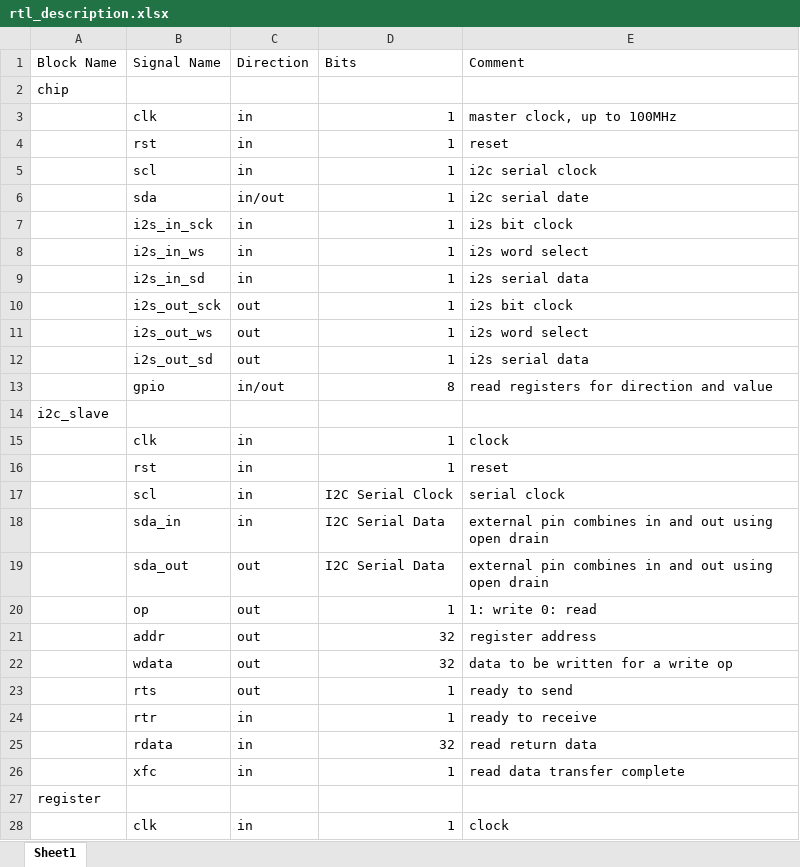
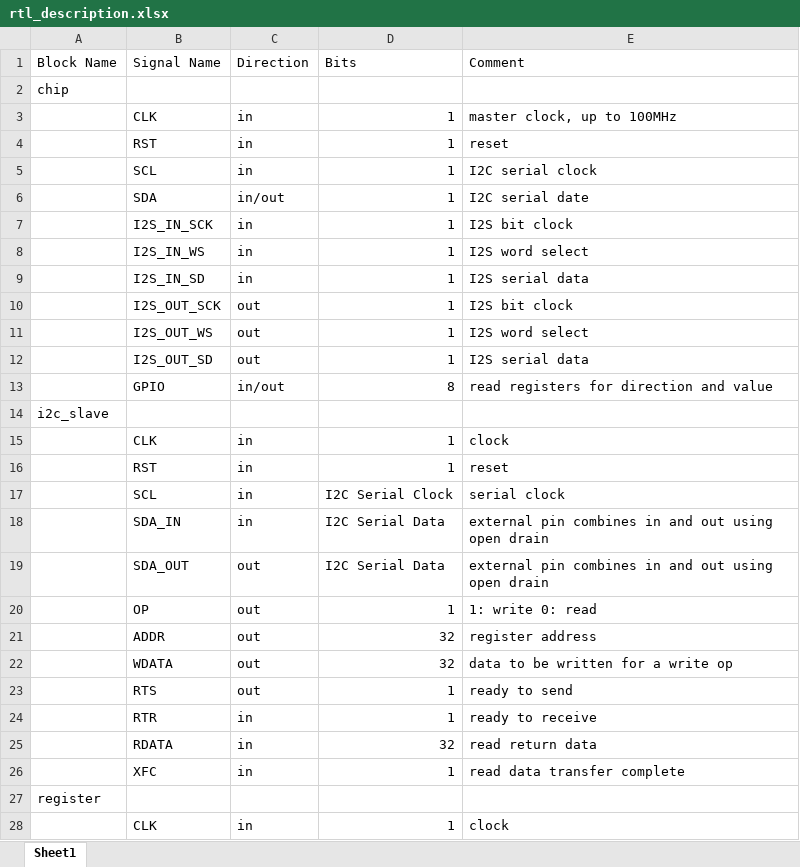
Before and after one commit to SeniorProject-2016/Chip-Design, an Excel workbook: proj_asic/docs/rtl_description.xlsx, sheet Sheet1, drawn as a sheet; only a part is shown; values as stored, in another font and other column widths than the file's, no cell formats; the diff covers the shown part only; the diff names each change by its address in the sheet, - before the commit and + after, or states it on an @@ line.

```diff
--- a/proj_asic/docs/rtl_description.xlsx (sheet Sheet1)
+++ b/proj_asic/docs/rtl_description.xlsx (sheet Sheet1)
-B3 (Signal Name): clk
+B3 (Signal Name): CLK
-B4 (Signal Name): rst
+B4 (Signal Name): RST
-B5 (Signal Name): scl
+B5 (Signal Name): SCL
-E5 (Comment): i2c serial clock
+E5 (Comment): I2C serial clock
-B6 (Signal Name): sda
+B6 (Signal Name): SDA
-E6 (Comment): i2c serial date
+E6 (Comment): I2C serial date
-B7 (Signal Name): i2s_in_sck
+B7 (Signal Name): I2S_IN_SCK
-E7 (Comment): i2s bit clock
+E7 (Comment): I2S bit clock
-B8 (Signal Name): i2s_in_ws
+B8 (Signal Name): I2S_IN_WS
-E8 (Comment): i2s word select
+E8 (Comment): I2S word select
-B9 (Signal Name): i2s_in_sd
+B9 (Signal Name): I2S_IN_SD
-E9 (Comment): i2s serial data
+E9 (Comment): I2S serial data
-B10 (Signal Name): i2s_out_sck
+B10 (Signal Name): I2S_OUT_SCK
-E10 (Comment): i2s bit clock
+E10 (Comment): I2S bit clock
-B11 (Signal Name): i2s_out_ws
+B11 (Signal Name): I2S_OUT_WS
-E11 (Comment): i2s word select
+E11 (Comment): I2S word select
-B12 (Signal Name): i2s_out_sd
+B12 (Signal Name): I2S_OUT_SD
-E12 (Comment): i2s serial data
+E12 (Comment): I2S serial data
-B13 (Signal Name): gpio
+B13 (Signal Name): GPIO
-B15 (Signal Name): clk
+B15 (Signal Name): CLK
-B16 (Signal Name): rst
+B16 (Signal Name): RST
-B17 (Signal Name): scl
+B17 (Signal Name): SCL
-B18 (Signal Name): sda_in
+B18 (Signal Name): SDA_IN
-B19 (Signal Name): sda_out
+B19 (Signal Name): SDA_OUT
-B20 (Signal Name): op
+B20 (Signal Name): OP
-B21 (Signal Name): addr
+B21 (Signal Name): ADDR
-B22 (Signal Name): wdata
+B22 (Signal Name): WDATA
-B23 (Signal Name): rts
+B23 (Signal Name): RTS
-B24 (Signal Name): rtr
+B24 (Signal Name): RTR
-B25 (Signal Name): rdata
+B25 (Signal Name): RDATA
-B26 (Signal Name): xfc
+B26 (Signal Name): XFC
-B28 (Signal Name): clk
+B28 (Signal Name): CLK
```
Also changed, not shown: 41 edited cells elsewhere in this sheet, cell formats, 2 other files.
